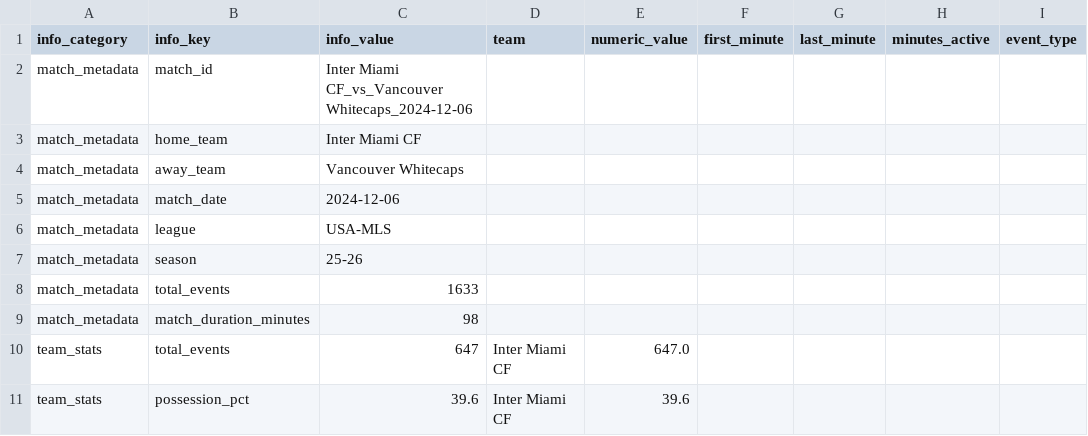
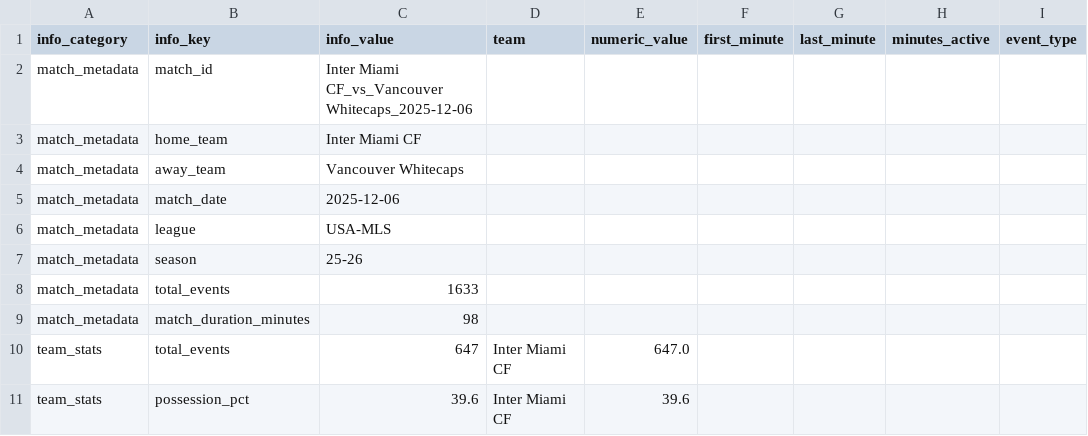
Before and after one commit to jaime-oriol/footballdecoded, a CSV file: viz/data/match_info.csv, drawn as a sheet; only a part is shown; the diff names each change by its address in the sheet, - before the commit and + after, or states it on an @@ line.

```diff
--- a/viz/data/match_info.csv
+++ b/viz/data/match_info.csv
-C2 (info_value): …Miami CF_vs_Vancouver Whitecaps_2024-12-06
+C2 (info_value): …Miami CF_vs_Vancouver Whitecaps_2025-12-06
-C5 (info_value): 2024-12-06
+C5 (info_value): 2025-12-06
```
Also changed, not shown: 3 other files.
